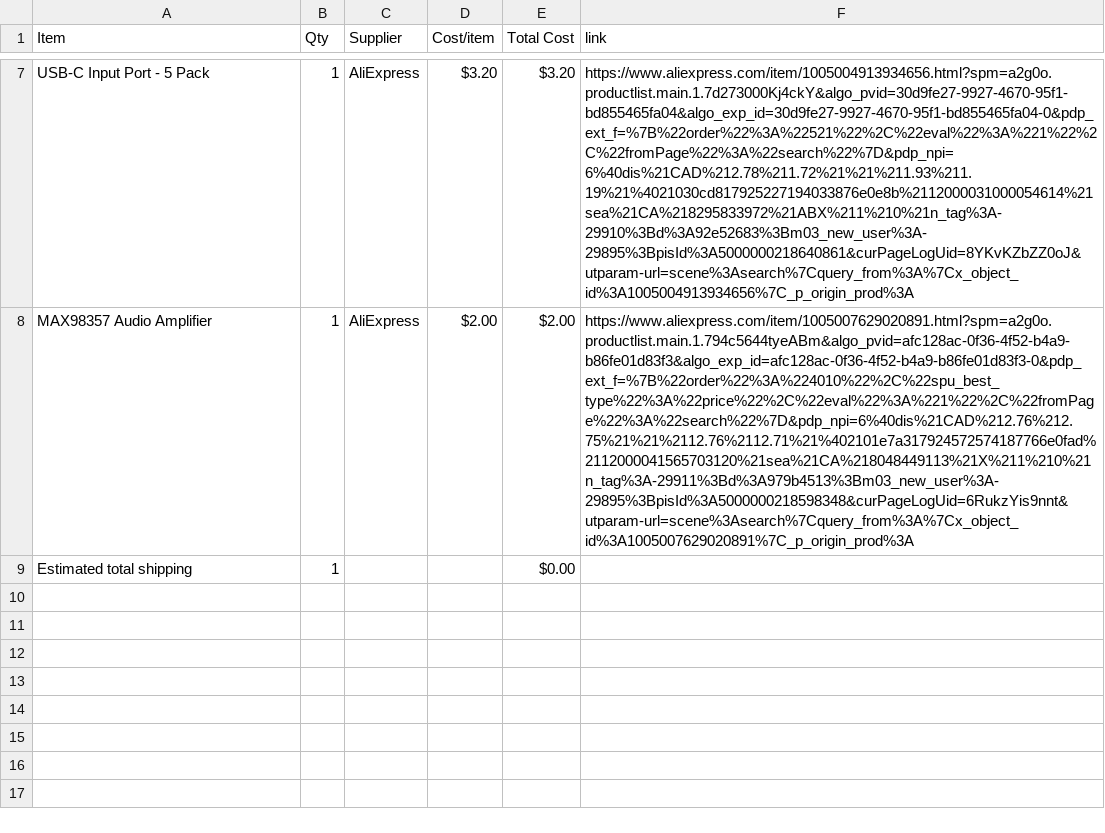
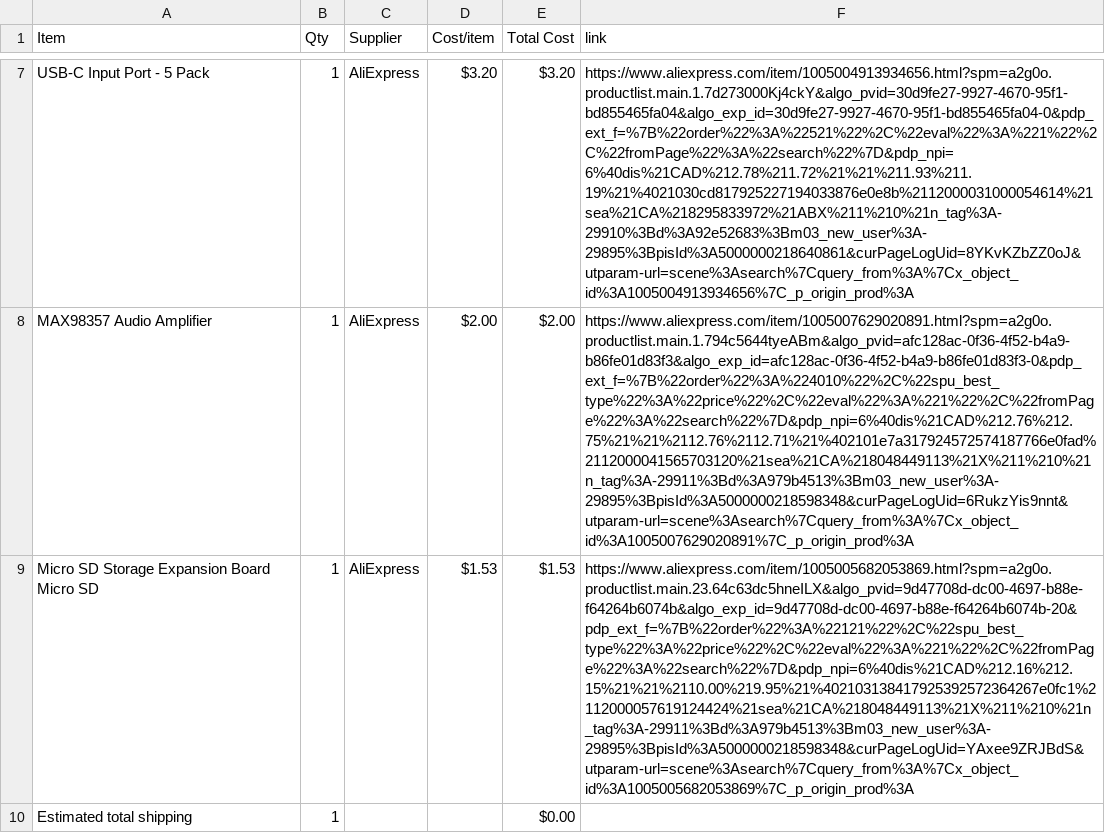
Before and after one commit to shreyD2408/DJ_MIXER, a CSV file: BOM.csv, drawn as a sheet; only a part is shown, gaps mark what is left out; the diff names each change by its address in the sheet, - before the commit and + after, or states it on an @@ line.

Commit message:
Sync DJ Mixer from Half Life

```diff
--- a/BOM.csv
+++ b/BOM.csv
+row 9: Micro SD Storage Expansion Board Micro SD | 1 | AliExpress | $1.53 | $1.53 | https://www.aliexpress.com/item/1005005682053869.html?spm=a2g0o.productlist.main.23.64c63dc5hneILX&algo_pvid=9d47708d-dc00-4697-b88e-f64264b6074b&algo_exp_id=9d47708d-dc00-4697-b88e-f64264b6074b-20&pdp_ext_f=%7B%22order%22%3A%22121%22%2C%22spu_best_type%22%3A%22price%22%2C%22eval%22%3A%221%22%2C%22fromPage%22%3A%22search%22%7D&pdp_npi=6%40dis%21CAD%212.16%212.15%21%21%2110.00%219.95%21%402103138417925392572364267e0fc1%2112000057619124424%21sea%21CA%218048449113%21X%211%210%21n_tag%3A-29911%3Bd%3A979b4513%3Bm03_new_user%3A-29895%3BpisId%3A5000000218598348&curPageLogUid=YAxee9ZRJBdS&utparam-url=scene%3Asearch%7Cquery_from%3A%7Cx_object_id%3A1005005682053869%7C_p_origin_prod%3A
```
